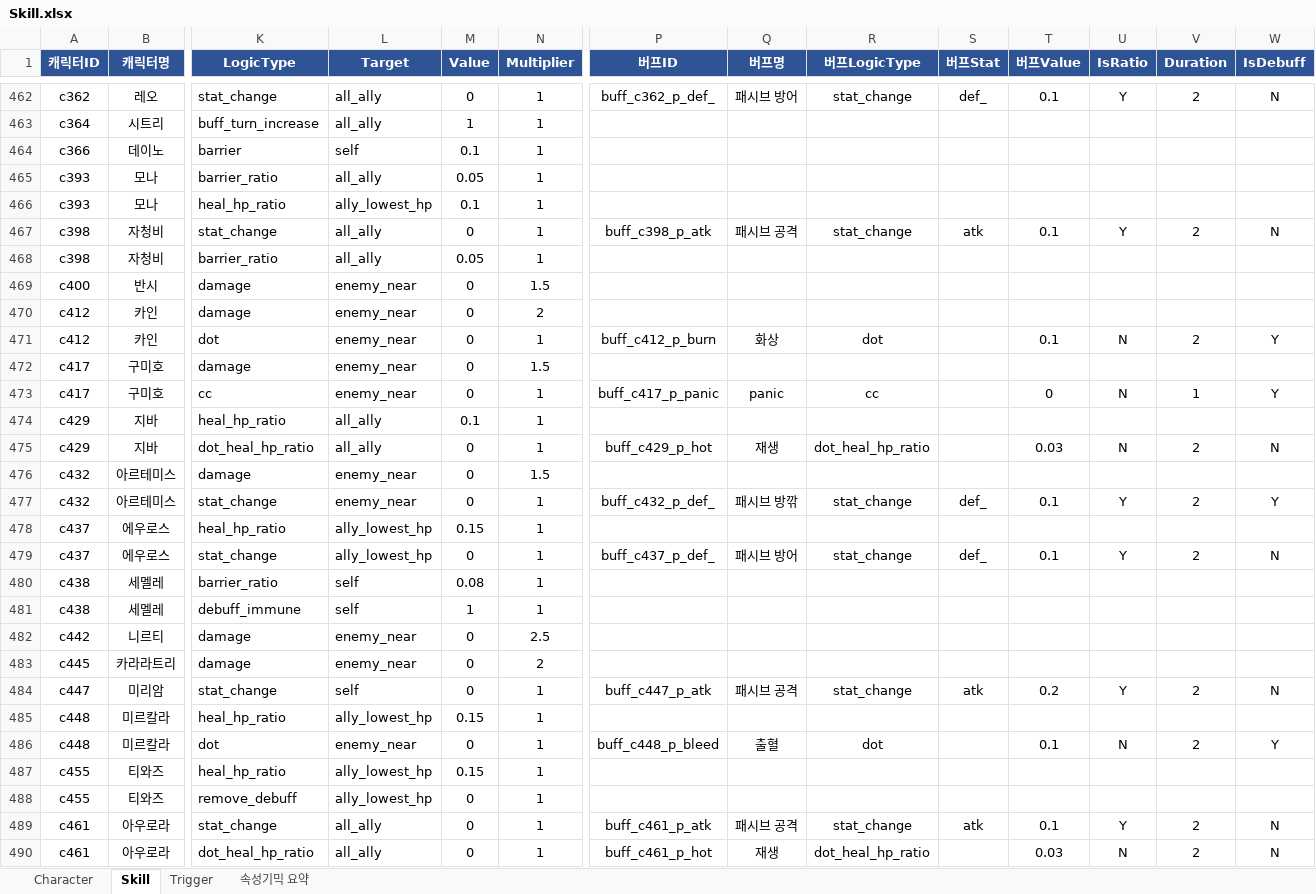
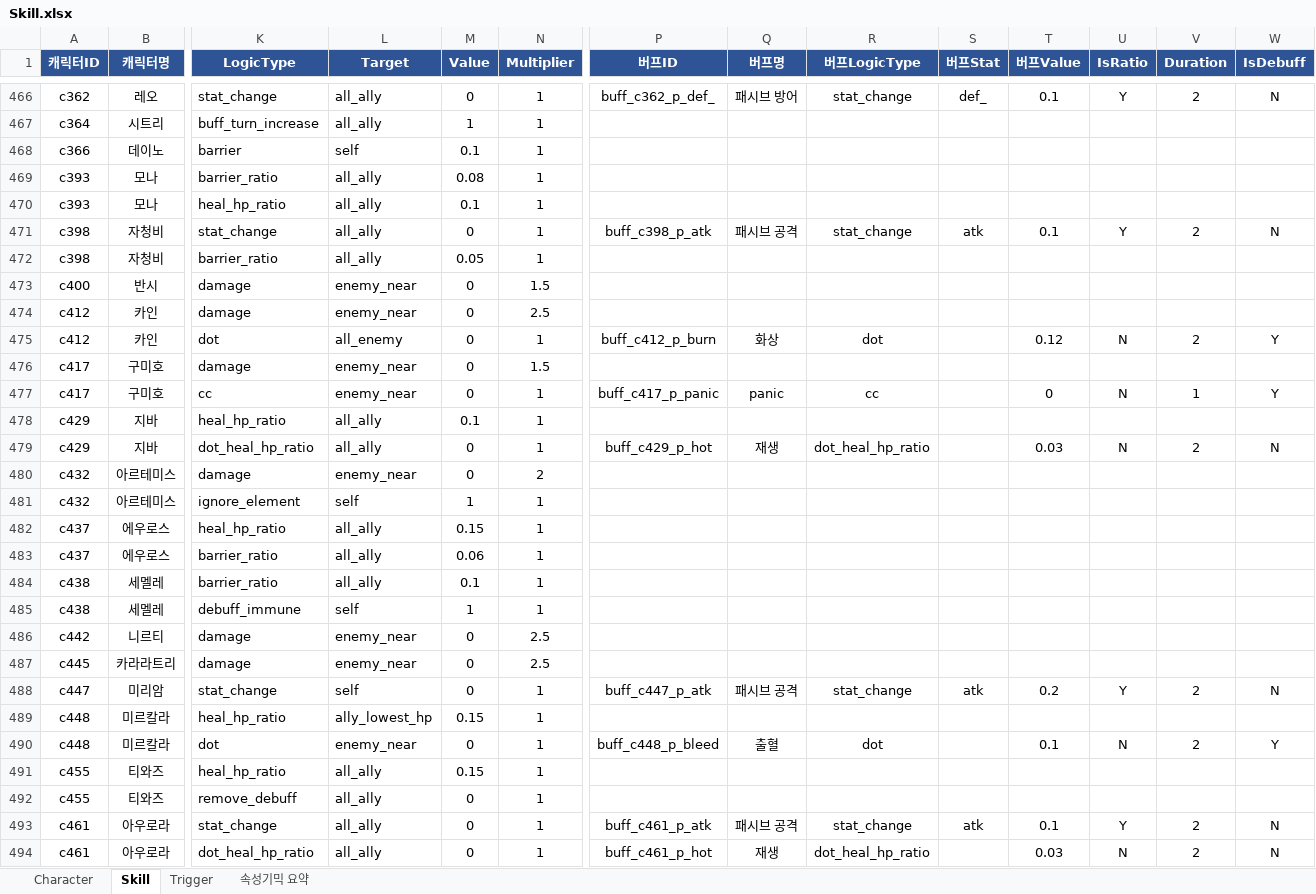
Before and after one commit to yjoh3042/BattleAgent, an Excel workbook: data/Skill.xlsx, sheet Skill, drawn as a sheet; only a part is shown, gaps mark what is left out; values as stored, in another font and other column widths than the file's, no borders; addresses are those after the commit; the diff covers the shown part only; the diff names each change by its address in the sheet, - before the commit and + after, or states it on an @@ line.

```diff
--- a/data/Skill.xlsx (sheet Skill)
+++ b/data/Skill.xlsx (sheet Skill)
-M469 (Value): 0.05
+M469 (Value): 0.08
-L470 (Target): ally_lowest_hp
+L470 (Target): all_ally
-N474 (Multiplier): 2
+N474 (Multiplier): 2.5
-L475 (Target): enemy_near
+L475 (Target): all_enemy
-T475 (버프Value): 0.1
+T475 (버프Value): 0.12
-N480 (Multiplier): 1.5
+N480 (Multiplier): 2
-K481 (LogicType): stat_change
+K481 (LogicType): ignore_element
-L481 (Target): enemy_near
+L481 (Target): self
-M481 (Value): 0
+M481 (Value): 1
-P481 (버프ID): buff_c432_p_def_
+P481 (버프ID): (empty)
-Q481 (버프명): 패시브 방깎
+Q481 (버프명): (empty)
-R481 (버프LogicType): stat_change
+R481 (버프LogicType): (empty)
-S481 (버프Stat): def_
+S481 (버프Stat): (empty)
-T481 (버프Value): 0.1
+T481 (버프Value): (empty)
-U481 (IsRatio): Y
+U481 (IsRatio): (empty)
-V481 (Duration): 2
+V481 (Duration): (empty)
-W481 (IsDebuff): Y
+W481 (IsDebuff): (empty)
-L482:L483 (Target): ally_lowest_hp
+L482:L483 (Target): all_ally
-K483 (LogicType): stat_change
+K483 (LogicType): barrier_ratio
-M483 (Value): 0
+M483 (Value): 0.06
-P483 (버프ID): buff_c437_p_def_
+P483 (버프ID): (empty)
-Q483 (버프명): 패시브 방어
+Q483 (버프명): (empty)
-R483 (버프LogicType): stat_change
+R483 (버프LogicType): (empty)
-S483 (버프Stat): def_
+S483 (버프Stat): (empty)
-T483 (버프Value): 0.1
+T483 (버프Value): (empty)
-U483 (IsRatio): Y
+U483 (IsRatio): (empty)
-V483 (Duration): 2
+V483 (Duration): (empty)
-W483 (IsDebuff): N
+W483 (IsDebuff): (empty)
-L484 (Target): self
+L484 (Target): all_ally
-M484 (Value): 0.08
+M484 (Value): 0.1
-N487 (Multiplier): 2
+N487 (Multiplier): 2.5
-L491:L492 (Target): ally_lowest_hp
+L491:L492 (Target): all_ally
```
Also changed, not shown: 6 added rows and 29 edited cells elsewhere in this sheet, sheet Character, sheet Trigger, 2 other files.
